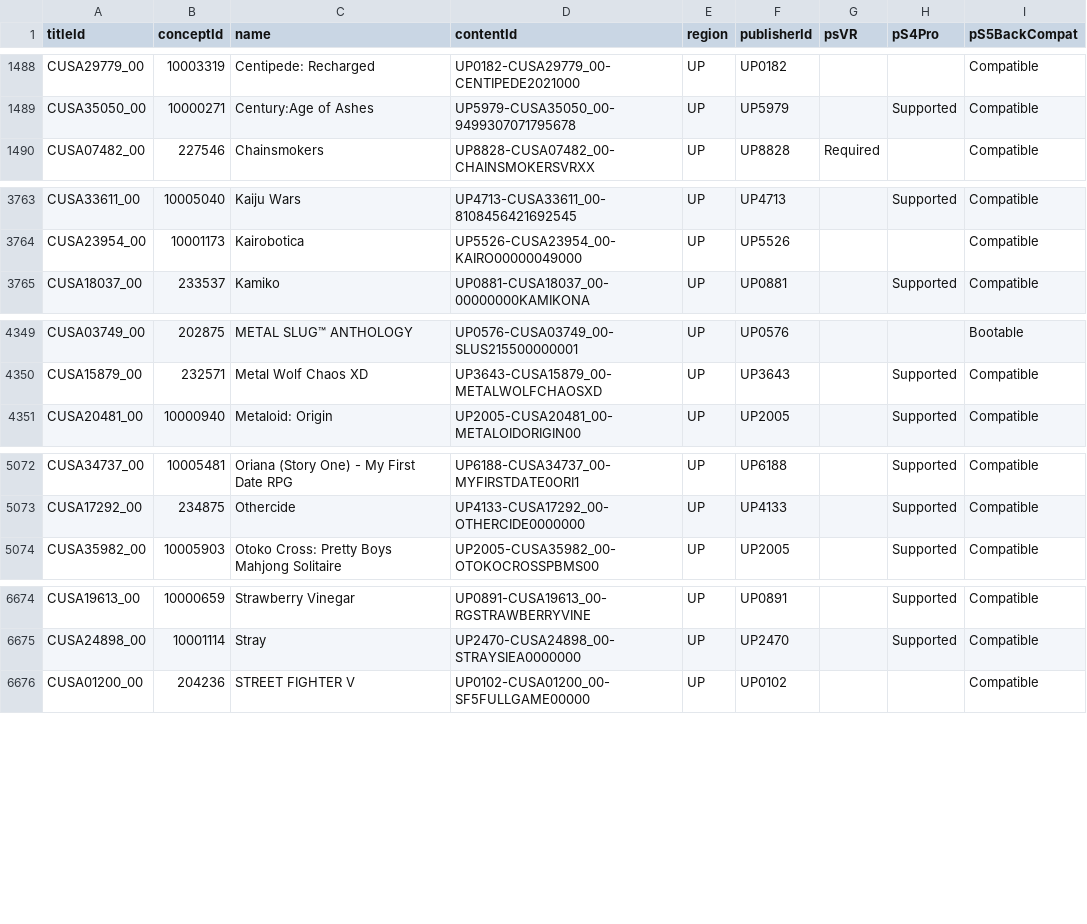
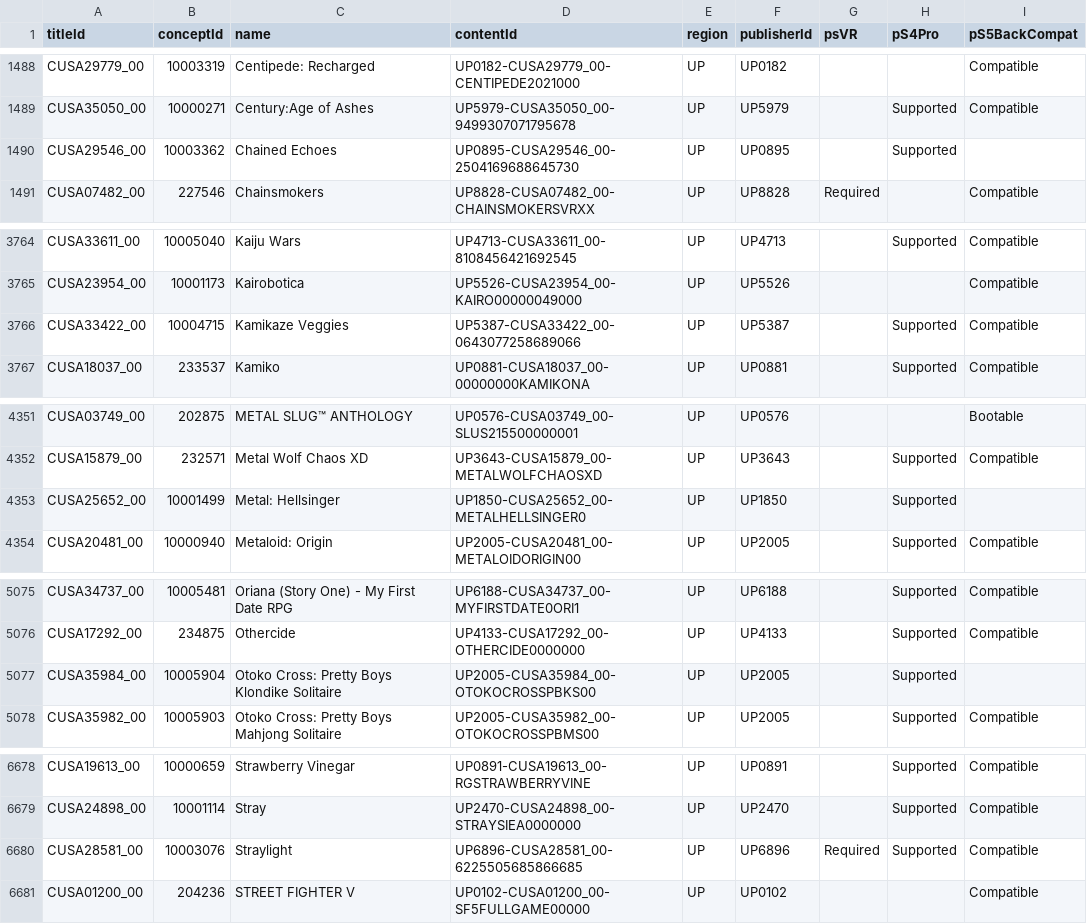
Before and after one commit to andshrew/PlayStation-Titles, a TSV file: Region/America/PS4_UP_Titles_by_Name.tsv, drawn as a sheet; only a part is shown, gaps mark what is left out; the diff covers the shown part only; the diff names each change by its address in the sheet, - before the commit and + after, or states it on an @@ line.

```diff
--- a/Region/America/PS4_UP_Titles_by_Name.tsv
+++ b/Region/America/PS4_UP_Titles_by_Name.tsv
+row 1490: CUSA29546_00 | 10003362 | Chained Echoes | UP0895-CUSA29546_00-2504169688645730 | UP | UP0895 |  | Supported
+row 3766: CUSA33422_00 | 10004715 | Kamikaze Veggies | UP5387-CUSA33422_00-0643077258689066 | UP | UP5387 |  | Supported | Compatible
+row 4353: CUSA25652_00 | 10001499 | Metal: Hellsinger | UP1850-CUSA25652_00-METALHELLSINGER0 | UP | UP1850 |  | Supported
+row 5077: CUSA35984_00 | 10005904 | Otoko Cross: Pretty Boys Klondike Solitaire | UP2005-CUSA35984_00-OTOKOCROSSPBKS00 | UP | UP2005 |  | Supported
+row 6680: CUSA28581_00 | 10003076 | Straylight | UP6896-CUSA28581_00-6225505685866685 | UP | UP6896 | Required | Supported | Compatible
```
Also changed, not shown: 2 added rows and 3 edited cells elsewhere in this file, PS5_Titles.tsv, PS5_Titles_by_Concept.tsv, 20 other files.
